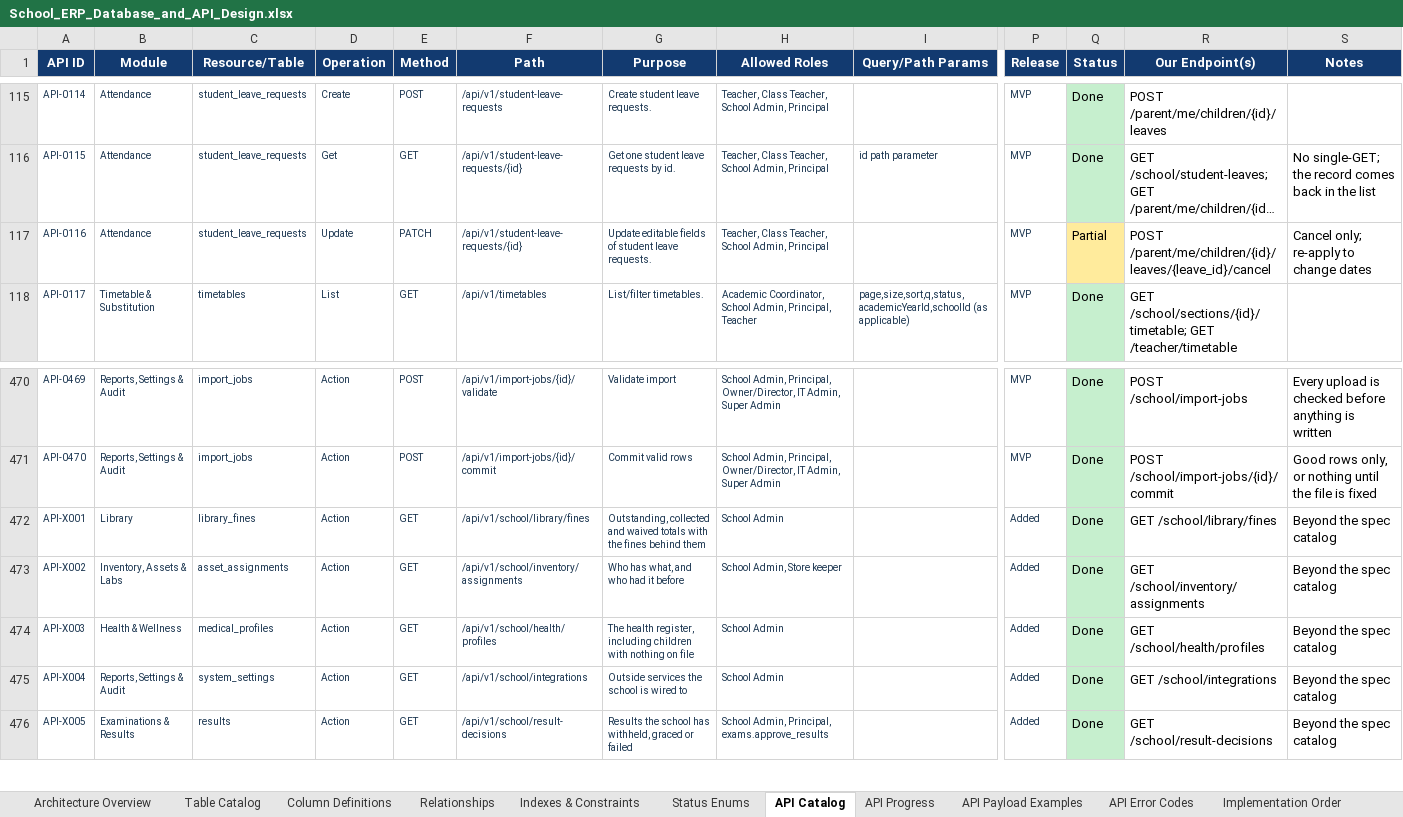
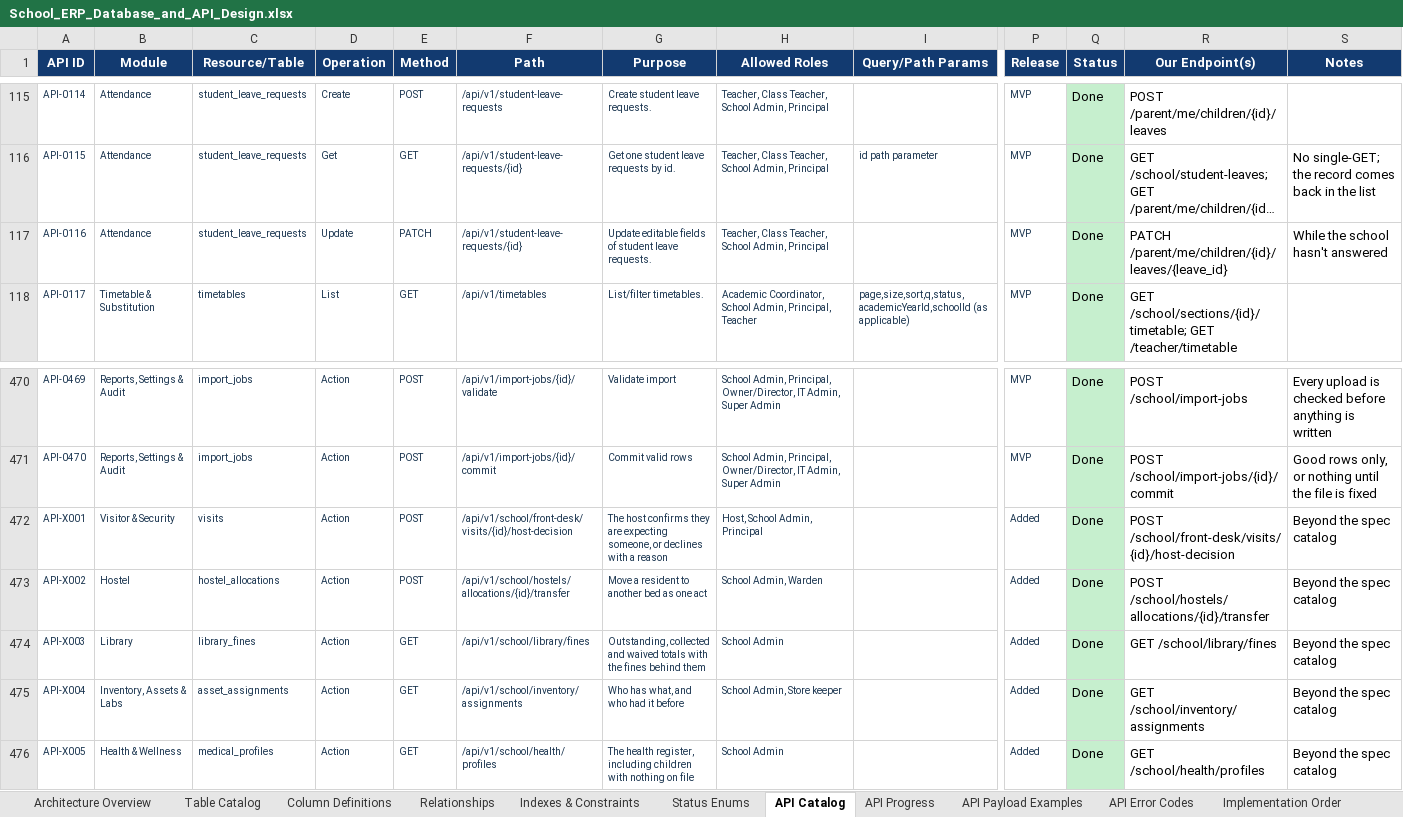
Before and after one commit to kishoreUdatha/schoolManagement-System, an Excel workbook: School_ERP_Database_and_API_Design.xlsx, sheet API Catalog, drawn as a sheet; only a part is shown, gaps mark what is left out; long unchanged cells end in …; values as stored, in another font and other column widths than the file's, no borders; table styles not drawn; the diff covers the shown part only; the diff names each change by its address in the sheet, - before the commit and + after, or states it on an @@ line.

```diff
--- a/School_ERP_Database_and_API_Design.xlsx (sheet API Catalog)
+++ b/School_ERP_Database_and_API_Design.xlsx (sheet API Catalog)
-Q117 (Status): Partial
+Q117 (Status): Done
-Q117 fill: #FFEB9C
+Q117 fill: #C6EFCE
-R117 (Our Endpoint(s)): POST /parent/me/children/{id}/leaves/{leave_id}/cancel
+R117 (Our Endpoint(s)): PATCH /parent/me/children/{id}/leaves/{leave_id}
-S117 (Notes): Cancel only; re-apply to change dates
+S117 (Notes): While the school hasn't answered
-B472 (Module): Library
+B472 (Module): Visitor & Security
-C472 (Resource/Table): library_fines
+C472 (Resource/Table): visits
-E472:E473 (Method): GET
+E472:E473 (Method): POST
-F472 (Path): /api/v1/school/library/fines
+F472 (Path): /api/v1/school/front-desk/visits/{id}/host-decision
-G472 (Purpose): Outstanding, collected and waived totals with the fines behind them
+G472 (Purpose): The host confirms they are expecting someone, or declines with a reason
-H472 (Allowed Roles): School Admin
+H472 (Allowed Roles): Host, School Admin, Principal
-R472 (Our Endpoint(s)): GET /school/library/fines
+R472 (Our Endpoint(s)): POST /school/front-desk/visits/{id}/host-decision
-B473 (Module): Inventory, Assets & Labs
+B473 (Module): Hostel
-C473 (Resource/Table): asset_assignments
+C473 (Resource/Table): hostel_allocations
-F473 (Path): /api/v1/school/inventory/assignments
+F473 (Path): /api/v1/school/hostels/allocations/{id}/transfer
-G473 (Purpose): Who has what, and who had it before
+G473 (Purpose): Move a resident to another bed as one act
-H473 (Allowed Roles): School Admin, Store keeper
+H473 (Allowed Roles): School Admin, Warden
-R473 (Our Endpoint(s)): GET /school/inventory/assignments
+R473 (Our Endpoint(s)): POST /school/hostels/allocations/{id}/transfer
-B474 (Module): Health & Wellness
+B474 (Module): Library
-C474 (Resource/Table): medical_profiles
+C474 (Resource/Table): library_fines
-F474 (Path): /api/v1/school/health/profiles
+F474 (Path): /api/v1/school/library/fines
-G474 (Purpose): The health register, including children with nothing on file
+G474 (Purpose): Outstanding, collected and waived totals with the fines behind them
-R474 (Our Endpoint(s)): GET /school/health/profiles
+R474 (Our Endpoint(s)): GET /school/library/fines
-B475 (Module): Reports, Settings & Audit
+B475 (Module): Inventory, Assets & Labs
-C475 (Resource/Table): system_settings
+C475 (Resource/Table): asset_assignments
-F475 (Path): /api/v1/school/integrations
+F475 (Path): /api/v1/school/inventory/assignments
-G475 (Purpose): Outside services the school is wired to
+G475 (Purpose): Who has what, and who had it before
-H475 (Allowed Roles): School Admin
+H475 (Allowed Roles): School Admin, Store keeper
-R475 (Our Endpoint(s)): GET /school/integrations
+R475 (Our Endpoint(s)): GET /school/inventory/assignments
-B476 (Module): Examinations & Results
+B476 (Module): Health & Wellness
-C476 (Resource/Table): results
+C476 (Resource/Table): medical_profiles
-F476 (Path): /api/v1/school/result-decisions
+F476 (Path): /api/v1/school/health/profiles
-G476 (Purpose): Results the school has withheld, graced or failed
+G476 (Purpose): The health register, including children with nothing on file
-H476 (Allowed Roles): School Admin, Principal, exams.approve_results
+H476 (Allowed Roles): School Admin
-R476 (Our Endpoint(s)): GET /school/result-decisions
+R476 (Our Endpoint(s)): GET /school/health/profiles
```
Also changed, not shown: 2 added rows, 635 edited cells and cell formats elsewhere in this sheet, 33 other files.
